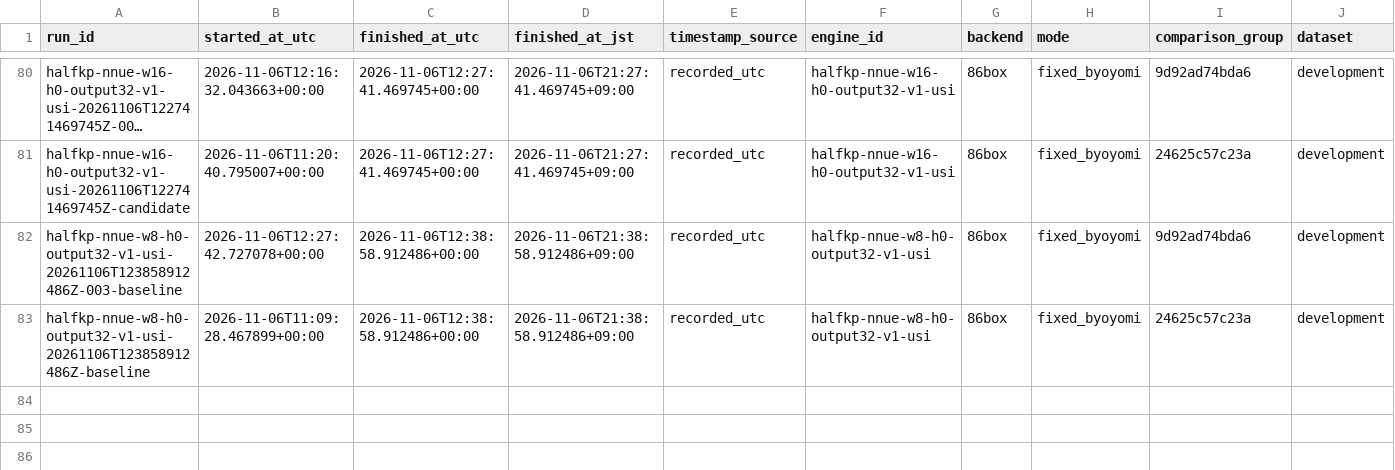
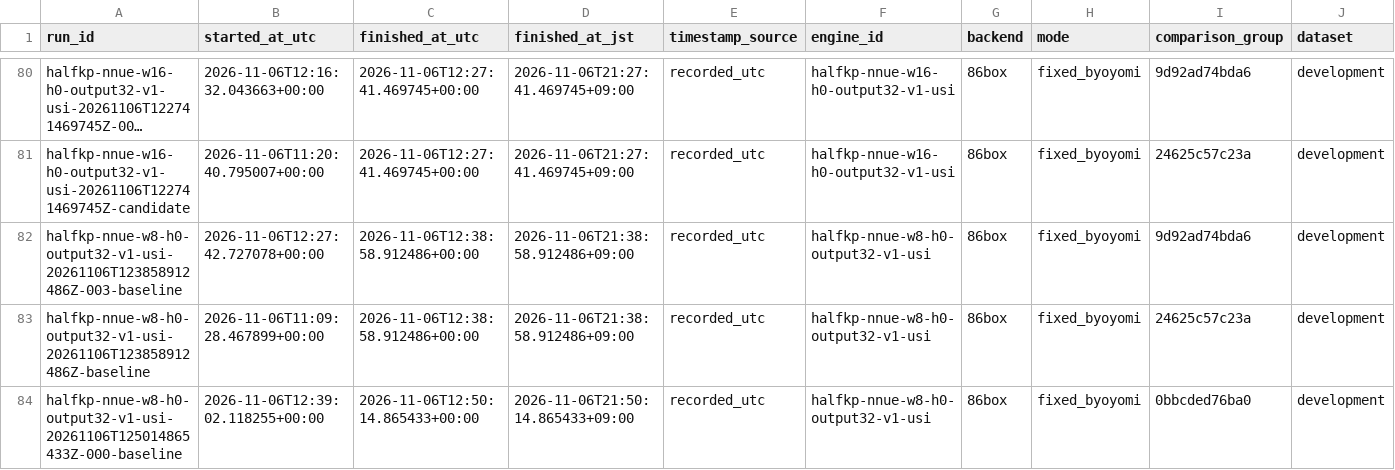
Before and after one commit to select766/shogi-1995, a CSV file: results/measurement-history.csv, drawn as a sheet; only a part is shown, gaps mark what is left out; long unchanged cells end in …; rows hold the shown columns only; the diff names each change by its address in the sheet, - before the commit and + after, or states it on an @@ line.

Commit message:
Preserve first completed control block for three-layer comparison

```diff
--- a/results/measurement-history.csv
+++ b/results/measurement-history.csv
+row 84: halfkp-nnue-w8-h0-output32-v1-usi-20261106T125014865433Z-000-baseline | 2026-11-06T12:39:02.118255+00:00 | 2026-11-06T12:50:14.865433+00:00 | 2026-11-06T21:50:14.865433+09:00 | recorded_utc | halfkp-nnue-w8-h0-output32-v1-usi | 86box | fixed_byoyomi | 0bbcded76ba0 | development
```
Also changed, not shown: 4 other files.
